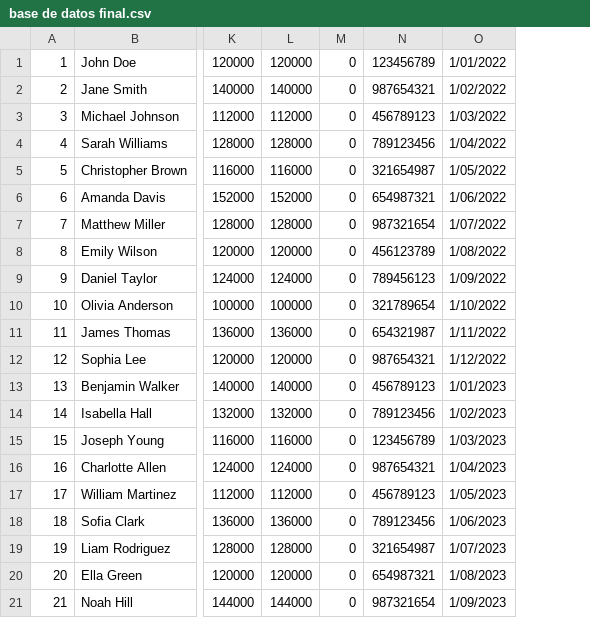
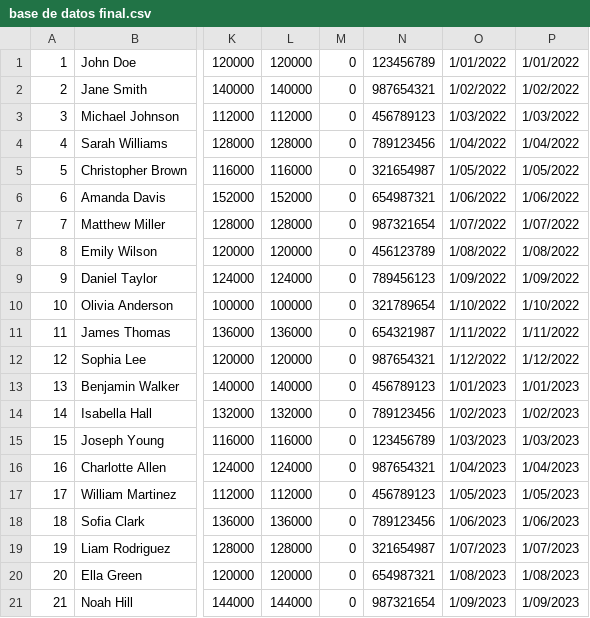
Before and after one commit to Alex-28-04-2021/se-ales, a CSV file: base de datos final.csv, drawn as a sheet; only a part is shown, gaps mark what is left out; the diff names each change by its address in the sheet, - before the commit and + after, or states it on an @@ line.

Commit message:
Add files via upload

```diff
--- a/base de datos final.csv
+++ b/base de datos final.csv
+column P, rows 1-21: 1/01/2022 | 1/02/2022 | 1/03/2022 | 1/04/2022 | 1/05/2022 | 1/06/2022 | 1/07/2022 | 1/08/2022 | 1/09/2022 | 1/10/2022 | 1/11/2022 | 1/12/2022 | 1/01/2023 | 1/02/2023 | 1/03/2023 | 1/04/2023 | 1/05/2023 | 1/06/2023 | 1/07/2023 | 1/08/2023 | 1/09/2023
```
